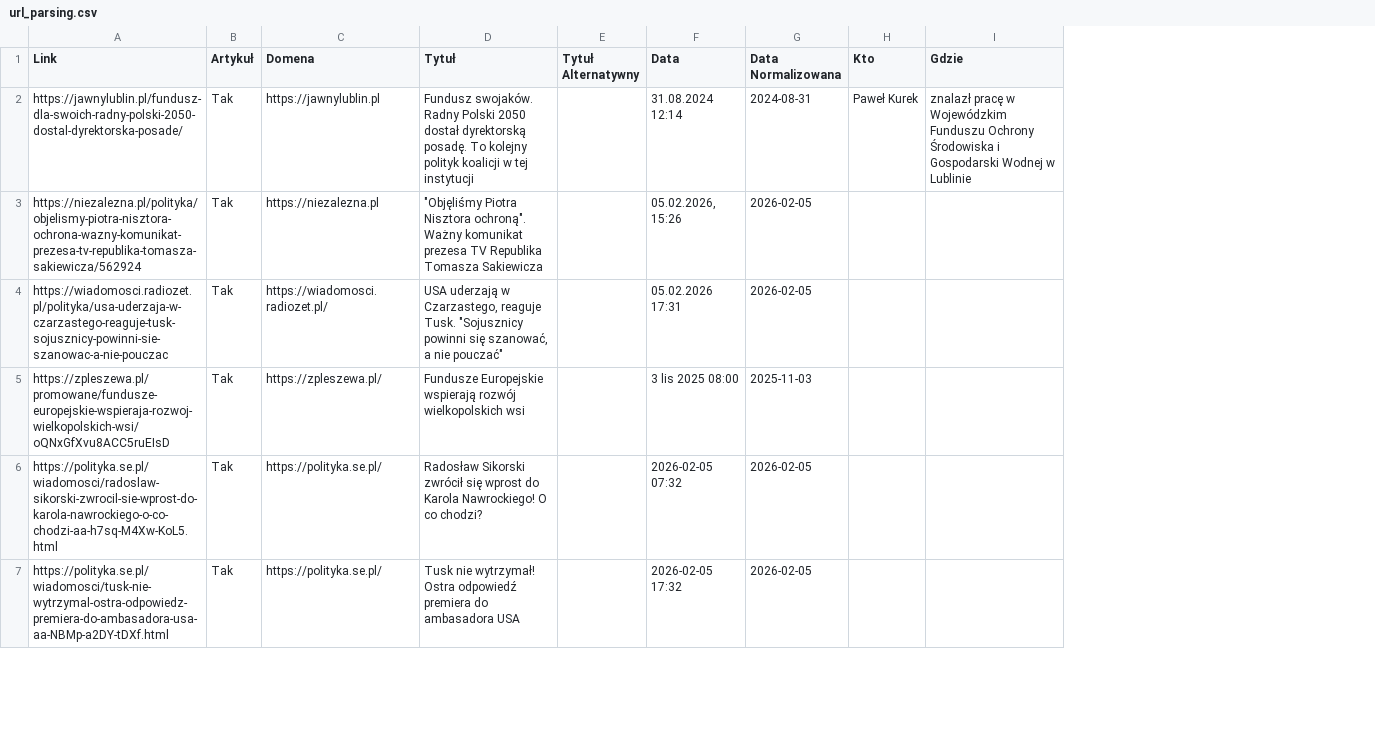
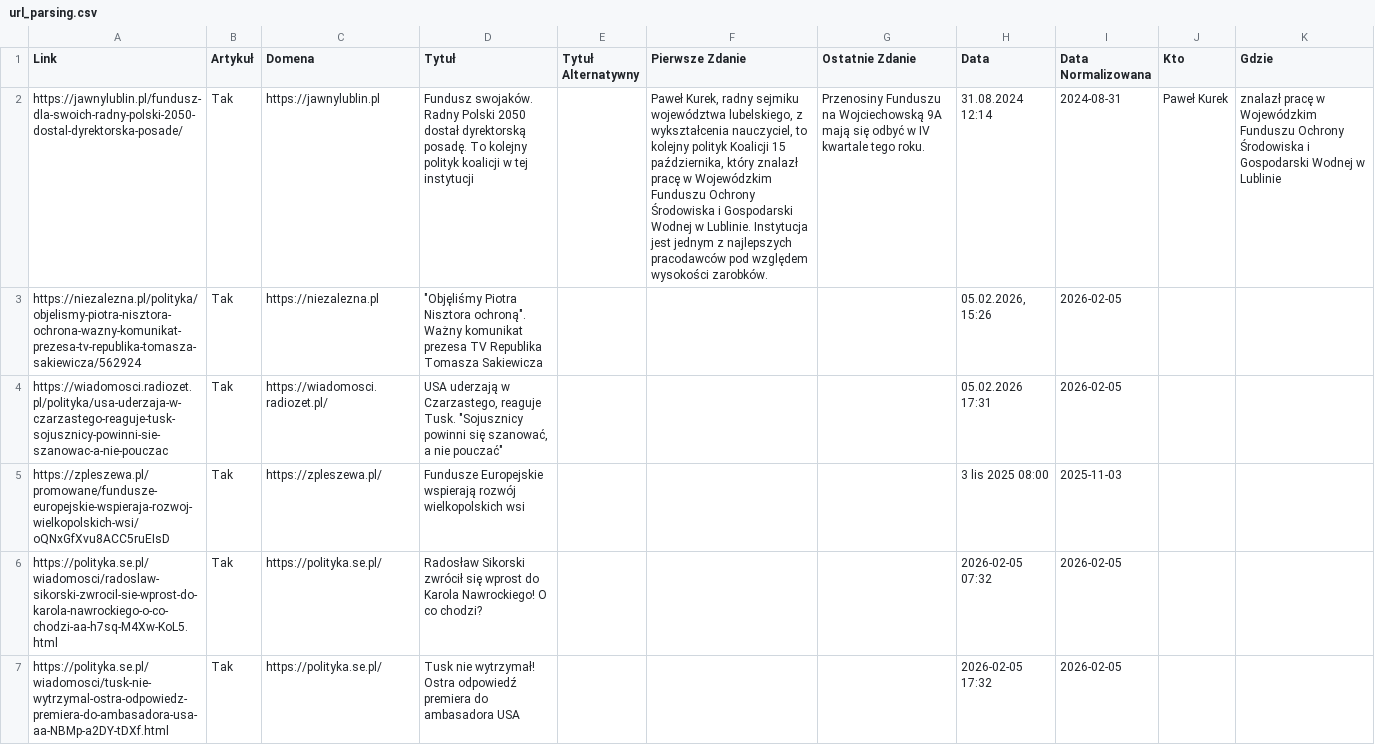
Before and after one commit to SzymonPajzert/koryta, a CSV file: data/scrapers/src/scrapers/article/test_data/url_parsing.csv, drawn as a sheet; only a part is shown; the diff names each change by its address in the sheet, - before the commit and + after, or states it on an @@ line.

```diff
--- a/data/scrapers/src/scrapers/article/test_data/url_parsing.csv
+++ b/data/scrapers/src/scrapers/article/test_data/url_parsing.csv
+column F (Pierwsze Zdanie), row 2: Paweł Kurek, radny sejmiku województwa lubelskiego, z wykształcenia nauczyciel, to kolejny polityk Koalicji 15 października, który znalazł pracę w Wojewódzkim Funduszu Ochrony Środowiska i Gospodarski Wodnej w Lublinie. Instytucja jest jednym z najlepszych pracodawców pod względem wysokości zarobków.
+column G (Ostatnie Zdanie), row 2: Przenosiny Funduszu na Wojciechowską 9A mają się odbyć w IV kwartale tego roku.
```
Also changed, not shown: 1 other file.
